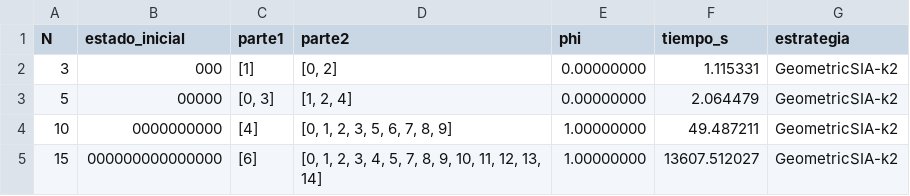
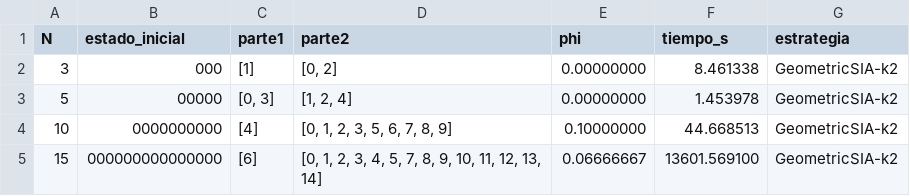
Before and after one commit to bairon-vasquez/proyecto_algoritmos, a CSV file: results/resultados_geometric.csv, drawn as a sheet.

```diff
--- a/results/resultados_geometric.csv
+++ b/results/resultados_geometric.csv
@@ -1,5 +1,5 @@
 N,estado_inicial,parte1,parte2,phi,tiempo_s,estrategia
-3,000,[1],"[0, 2]",0.00000000,1.115331,GeometricSIA-k2
-5,00000,"[0, 3]","[1, 2, 4]",0.00000000,2.064479,GeometricSIA-k2
-10,0000000000,[4],"[0, 1, 2, 3, 5, 6, 7, 8, 9]",1.00000000,49.487211,GeometricSIA-k2
-15,000000000000000,[6],"[0, 1, 2, 3, 4, 5, 7, 8, 9, 10, 11, 12, 13, 14]",1.00000000,13607.512027,GeometricSIA-k2
+3,000,[1],"[0, 2]",0.00000000,8.461338,GeometricSIA-k2
+5,00000,"[0, 3]","[1, 2, 4]",0.00000000,1.453978,GeometricSIA-k2
+10,0000000000,[4],"[0, 1, 2, 3, 5, 6, 7, 8, 9]",0.10000000,44.668513,GeometricSIA-k2
+15,000000000000000,[6],"[0, 1, 2, 3, 4, 5, 7, 8, 9, 10, 11, 12, 13, 14]",0.06666667,13601.569100,GeometricSIA-k2
```
Also changed, not shown: results/resultados_qnodes.csv, 3 other files.
